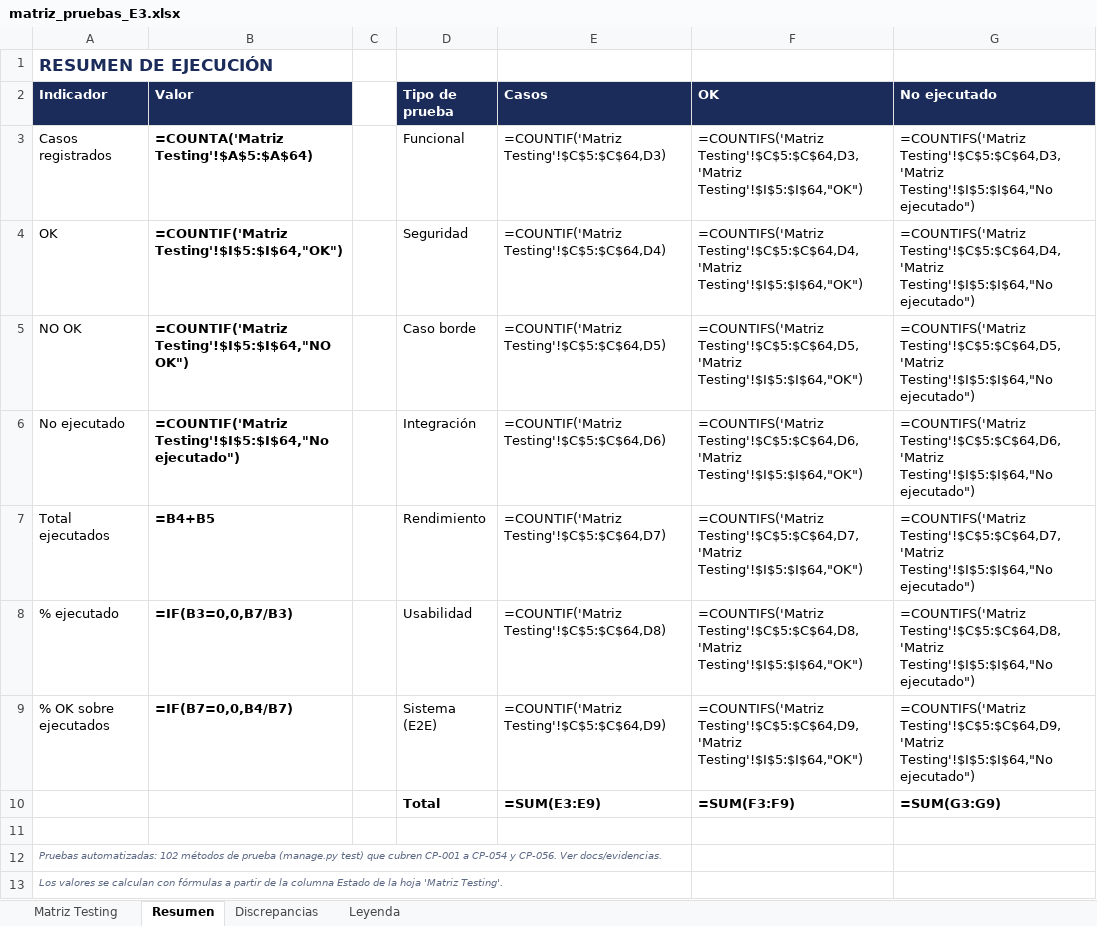
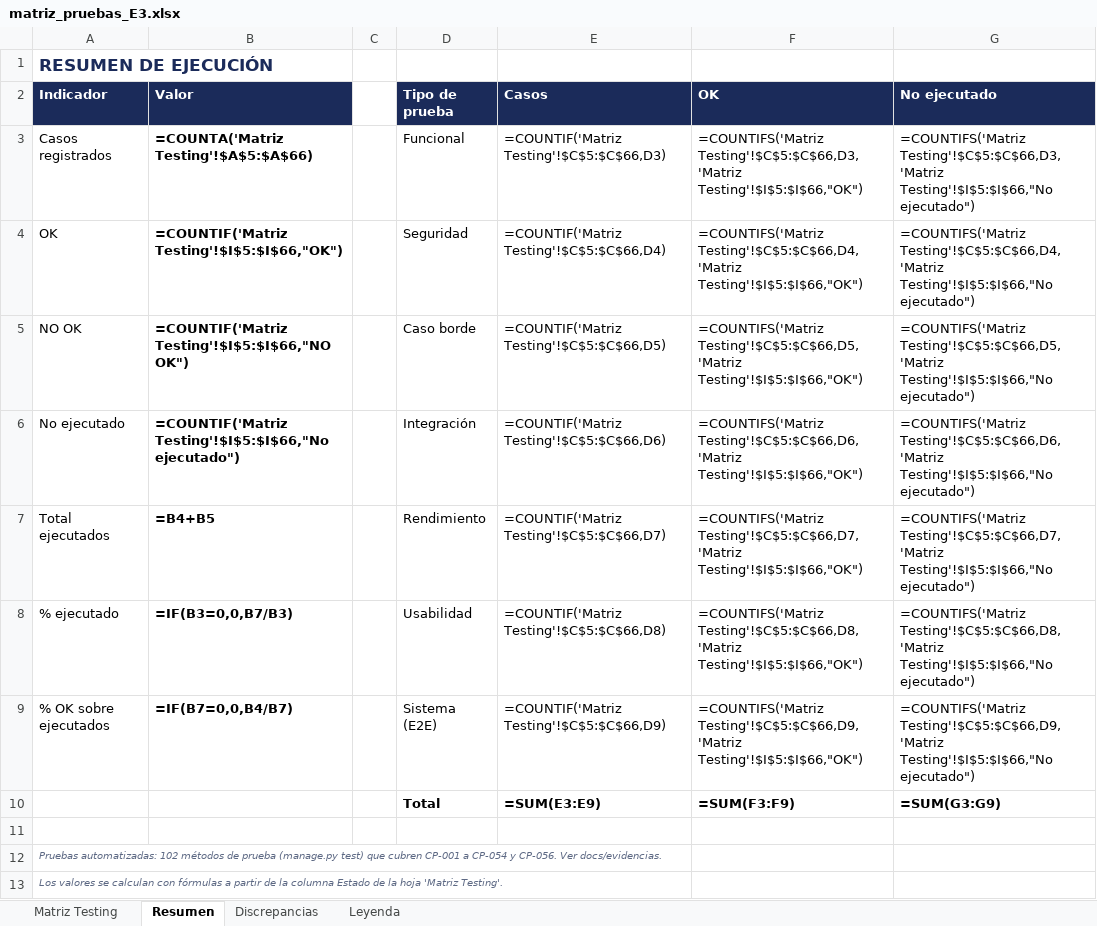
Before and after one commit to LuisChiguay-IEI/idearia, an Excel workbook: docs/pruebas/matriz_pruebas_E3.xlsx, sheet Resumen, drawn as a sheet; values as stored, in another font and other column widths than the file's, no borders; formulas without a stored value are shown as written; the diff names each change by its address in the sheet, - before the commit and + after, or states it on an @@ line.

```diff
--- a/docs/pruebas/matriz_pruebas_E3.xlsx (sheet Resumen)
+++ b/docs/pruebas/matriz_pruebas_E3.xlsx (sheet Resumen)
-B3 (Valor): =COUNTA('Matriz Testing'!$A$5:$A$64)
+B3 (Valor): =COUNTA('Matriz Testing'!$A$5:$A$66)
-E3 (Casos): =COUNTIF('Matriz Testing'!$C$5:$C$64,D3)
+E3 (Casos): =COUNTIF('Matriz Testing'!$C$5:$C$66,D3)
-F3 (OK): =COUNTIFS('Matriz Testing'!$C$5:$C$64,D3,'Matriz Testing'!$I$5:$I$64,"OK")
+F3 (OK): =COUNTIFS('Matriz Testing'!$C$5:$C$66,D3,'Matriz Testing'!$I$5:$I$66,"OK")
-G3 (No ejecutado): =COUNTIFS('Matriz Testing'!$C$5:$C$64,D3,'Matriz Testing'!$I$5:$I$64,"No ejecutado")
+G3 (No ejecutado): =COUNTIFS('Matriz Testing'!$C$5:$C$66,D3,'Matriz Testing'!$I$5:$I$66,"No ejecutado")
-B4 (Valor): =COUNTIF('Matriz Testing'!$I$5:$I$64,"OK")
+B4 (Valor): =COUNTIF('Matriz Testing'!$I$5:$I$66,"OK")
-E4 (Casos): =COUNTIF('Matriz Testing'!$C$5:$C$64,D4)
+E4 (Casos): =COUNTIF('Matriz Testing'!$C$5:$C$66,D4)
-F4 (OK): =COUNTIFS('Matriz Testing'!$C$5:$C$64,D4,'Matriz Testing'!$I$5:$I$64,"OK")
+F4 (OK): =COUNTIFS('Matriz Testing'!$C$5:$C$66,D4,'Matriz Testing'!$I$5:$I$66,"OK")
-G4 (No ejecutado): =COUNTIFS('Matriz Testing'!$C$5:$C$64,D4,'Matriz Testing'!$I$5:$I$64,"No ejecutado")
+G4 (No ejecutado): =COUNTIFS('Matriz Testing'!$C$5:$C$66,D4,'Matriz Testing'!$I$5:$I$66,"No ejecutado")
-B5 (Valor): =COUNTIF('Matriz Testing'!$I$5:$I$64,"NO OK")
+B5 (Valor): =COUNTIF('Matriz Testing'!$I$5:$I$66,"NO OK")
-E5 (Casos): =COUNTIF('Matriz Testing'!$C$5:$C$64,D5)
+E5 (Casos): =COUNTIF('Matriz Testing'!$C$5:$C$66,D5)
-F5 (OK): =COUNTIFS('Matriz Testing'!$C$5:$C$64,D5,'Matriz Testing'!$I$5:$I$64,"OK")
+F5 (OK): =COUNTIFS('Matriz Testing'!$C$5:$C$66,D5,'Matriz Testing'!$I$5:$I$66,"OK")
-G5 (No ejecutado): =COUNTIFS('Matriz Testing'!$C$5:$C$64,D5,'Matriz Testing'!$I$5:$I$64,"No ejecutado")
+G5 (No ejecutado): =COUNTIFS('Matriz Testing'!$C$5:$C$66,D5,'Matriz Testing'!$I$5:$I$66,"No ejecutado")
-B6 (Valor): =COUNTIF('Matriz Testing'!$I$5:$I$64,"No ejecutado")
+B6 (Valor): =COUNTIF('Matriz Testing'!$I$5:$I$66,"No ejecutado")
-E6 (Casos): =COUNTIF('Matriz Testing'!$C$5:$C$64,D6)
+E6 (Casos): =COUNTIF('Matriz Testing'!$C$5:$C$66,D6)
-F6 (OK): =COUNTIFS('Matriz Testing'!$C$5:$C$64,D6,'Matriz Testing'!$I$5:$I$64,"OK")
+F6 (OK): =COUNTIFS('Matriz Testing'!$C$5:$C$66,D6,'Matriz Testing'!$I$5:$I$66,"OK")
-G6 (No ejecutado): =COUNTIFS('Matriz Testing'!$C$5:$C$64,D6,'Matriz Testing'!$I$5:$I$64,"No ejecutado")
+G6 (No ejecutado): =COUNTIFS('Matriz Testing'!$C$5:$C$66,D6,'Matriz Testing'!$I$5:$I$66,"No ejecutado")
-E7 (Casos): =COUNTIF('Matriz Testing'!$C$5:$C$64,D7)
+E7 (Casos): =COUNTIF('Matriz Testing'!$C$5:$C$66,D7)
-F7 (OK): =COUNTIFS('Matriz Testing'!$C$5:$C$64,D7,'Matriz Testing'!$I$5:$I$64,"OK")
+F7 (OK): =COUNTIFS('Matriz Testing'!$C$5:$C$66,D7,'Matriz Testing'!$I$5:$I$66,"OK")
-G7 (No ejecutado): =COUNTIFS('Matriz Testing'!$C$5:$C$64,D7,'Matriz Testing'!$I$5:$I$64,"No ejecutado")
+G7 (No ejecutado): =COUNTIFS('Matriz Testing'!$C$5:$C$66,D7,'Matriz Testing'!$I$5:$I$66,"No ejecutado")
-E8 (Casos): =COUNTIF('Matriz Testing'!$C$5:$C$64,D8)
+E8 (Casos): =COUNTIF('Matriz Testing'!$C$5:$C$66,D8)
-F8 (OK): =COUNTIFS('Matriz Testing'!$C$5:$C$64,D8,'Matriz Testing'!$I$5:$I$64,"OK")
+F8 (OK): =COUNTIFS('Matriz Testing'!$C$5:$C$66,D8,'Matriz Testing'!$I$5:$I$66,"OK")
-G8 (No ejecutado): =COUNTIFS('Matriz Testing'!$C$5:$C$64,D8,'Matriz Testing'!$I$5:$I$64,"No ejecutado")
+G8 (No ejecutado): =COUNTIFS('Matriz Testing'!$C$5:$C$66,D8,'Matriz Testing'!$I$5:$I$66,"No ejecutado")
-E9 (Casos): =COUNTIF('Matriz Testing'!$C$5:$C$64,D9)
+E9 (Casos): =COUNTIF('Matriz Testing'!$C$5:$C$66,D9)
-F9 (OK): =COUNTIFS('Matriz Testing'!$C$5:$C$64,D9,'Matriz Testing'!$I$5:$I$64,"OK")
+F9 (OK): =COUNTIFS('Matriz Testing'!$C$5:$C$66,D9,'Matriz Testing'!$I$5:$I$66,"OK")
-G9 (No ejecutado): =COUNTIFS('Matriz Testing'!$C$5:$C$64,D9,'Matriz Testing'!$I$5:$I$64,"No ejecutado")
+G9 (No ejecutado): =COUNTIFS('Matriz Testing'!$C$5:$C$66,D9,'Matriz Testing'!$I$5:$I$66,"No ejecutado")
```
Also changed, not shown: sheet Matriz Testing, sheet Discrepancias, 26 other files.
